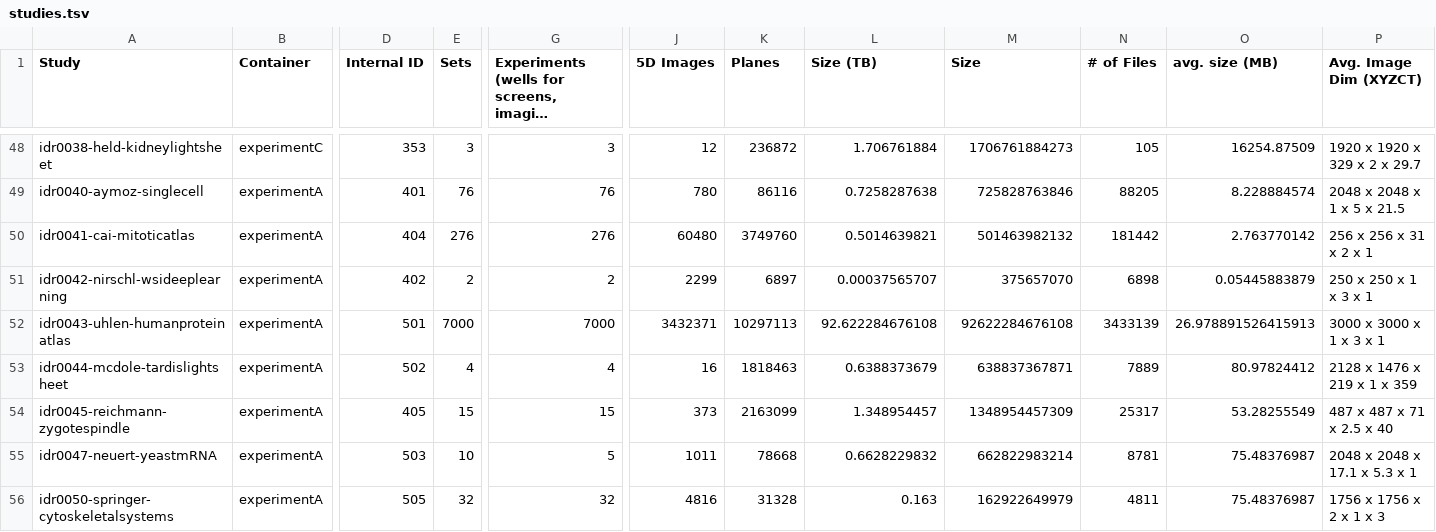
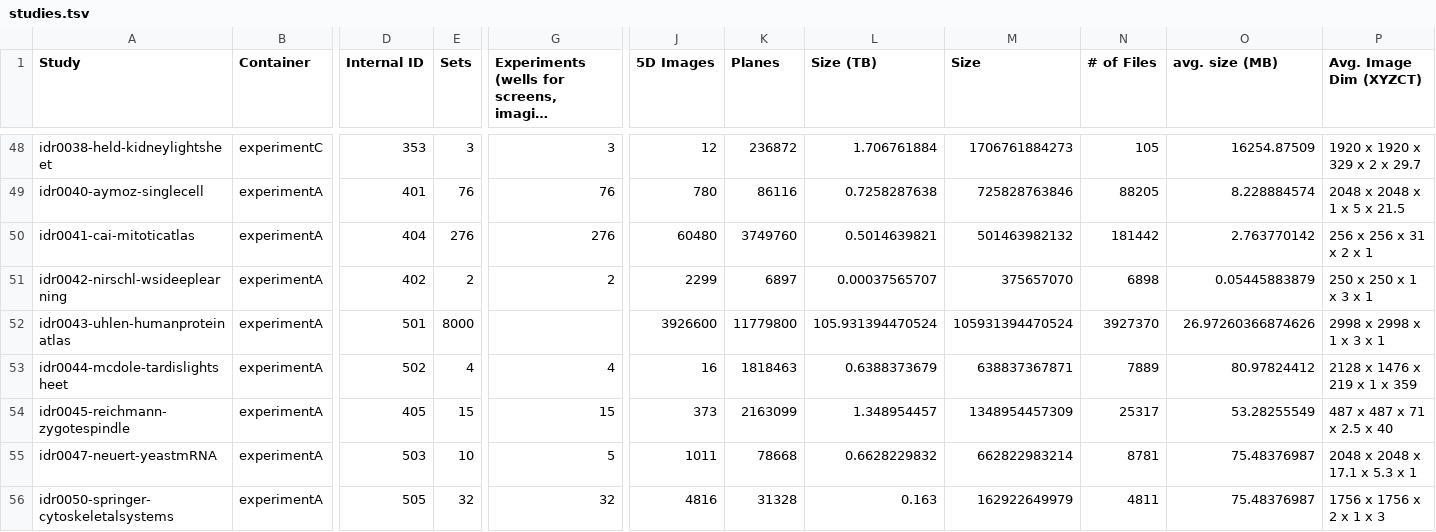
Before and after one commit to IDR/idr.openmicroscopy.org, a TSV file: _data/studies.tsv, drawn as a sheet; only a part is shown, gaps mark what is left out; long unchanged cells end in …; the diff names each change by its address in the sheet, - before the commit and + after, or states it on an @@ line.

Commit message:
Update statistics for idr0043 study
Include the new metrics including the run 8

```diff
--- a/_data/studies.tsv
+++ b/_data/studies.tsv
-E52 (Sets): 7000
+E52 (Sets): 8000
-G52: 7000
+G52: (empty)
-J52 (5D Images): 3432371
+J52 (5D Images): 3926600
-K52 (Planes): 10297113
+K52 (Planes): 11779800
-L52 (Size (TB)): 92.622284676108
+L52 (Size (TB)): 105.931394470524
-M52 (Size): 92622284676108
+M52 (Size): 105931394470524
-N52 (# of Files): 3433139
+N52 (# of Files): 3927370
-O52 (avg. size (MB)): 26.978891526415913
+O52 (avg. size (MB)): 26.97260366874626
-P52 (Avg. Image Dim (XYZCT)): 3000 x 3000 x 1 x 3 x 1
+P52 (Avg. Image Dim (XYZCT)): 2998 x 2998 x 1 x 3 x 1
```
